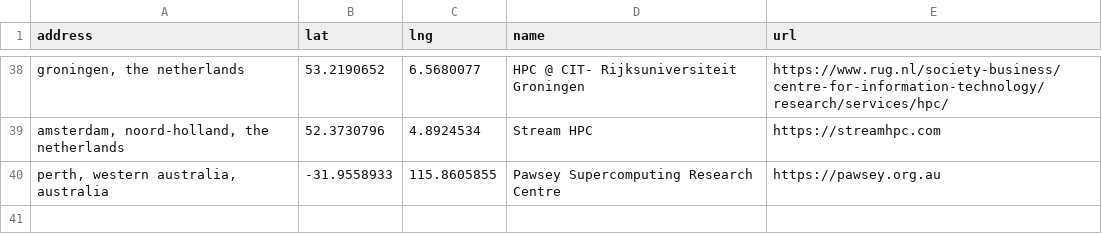
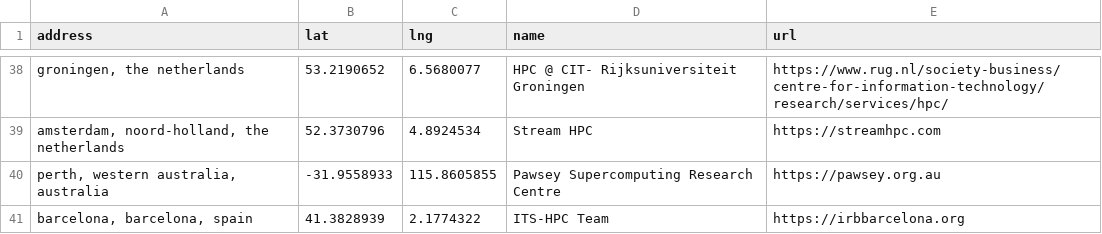
Before and after one commit to hpc-social/map, a CSV file: _data/group-locations.csv, drawn as a sheet; only a part is shown, gaps mark what is left out; the diff names each change by its address in the sheet, - before the commit and + after, or states it on an @@ line.

```diff
--- a/_data/group-locations.csv
+++ b/_data/group-locations.csv
+row 41: barcelona, barcelona, spain | 41.3828939 | 2.1774322 | ITS-HPC Team | https://irbbarcelona.org
```
Also changed, not shown: _data/locations.csv.
